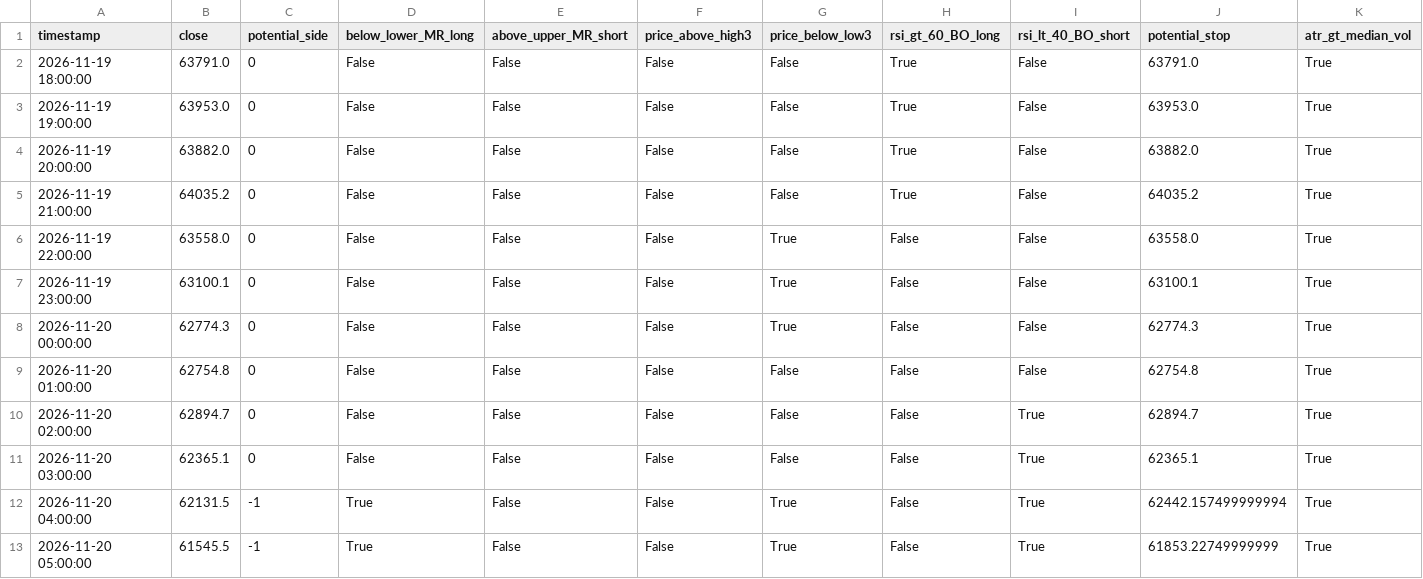
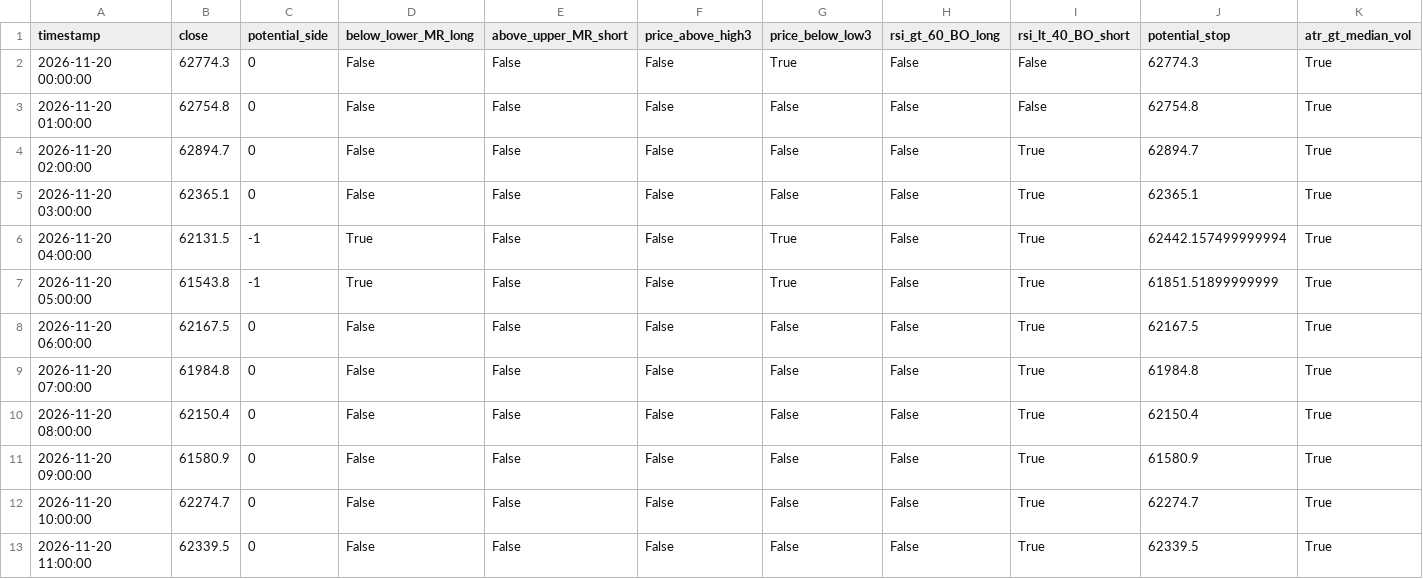
Before and after one commit to cdavocazh/btc-db-v3, a CSV file: backtest_results/conditions.csv, drawn as a sheet.

```diff
--- a/backtest_results/conditions.csv
+++ b/backtest_results/conditions.csv
@@ -1,8 +1,2 @@
 timestamp,close,potential_side,below_lower_MR_long,above_upper_MR_short,price_above_high3,price_below_low3,rsi_gt_60_BO_long,rsi_lt_40_BO_short,potential_stop,atr_gt_median_vol
-2026-11-19 18:00:00,63791.0,0,False,False,False,False,True,False,63791.0,True
-2026-11-19 19:00:00,63953.0,0,False,False,False,False,True,False,63953.0,True
-2026-11-19 20:00:00,63882.0,0,False,False,False,False,True,False,63882.0,True
-2026-11-19 21:00:00,64035.2,0,False,False,False,False,True,False,64035.2,True
-2026-11-19 22:00:00,63558.0,0,False,False,False,True,False,False,63558.0,True
-2026-11-19 23:00:00,63100.1,0,False,False,False,True,False,False,63100.1,True
 2026-11-20 00:00:00,62774.3,0,False,False,False,True,False,False,62774.3,True
@@ -12,2 +6,8 @@ timestamp,close,potential_side,below_lower_MR_long,above_upper_MR_short,price_ab
 2026-11-20 04:00:00,62131.5,-1,True,False,False,True,False,True,62442.157499999994,True
-2026-11-20 05:00:00,61545.5,-1,True,False,False,True,False,True,61853.22749999999,True
+2026-11-20 05:00:00,61543.8,-1,True,False,False,True,False,True,61851.51899999999,True
+2026-11-20 06:00:00,62167.5,0,False,False,False,False,False,True,62167.5,True
+2026-11-20 07:00:00,61984.8,0,False,False,False,False,False,True,61984.8,True
+2026-11-20 08:00:00,62150.4,0,False,False,False,False,False,True,62150.4,True
+2026-11-20 09:00:00,61580.9,0,False,False,False,False,False,True,61580.9,True
+2026-11-20 10:00:00,62274.7,0,False,False,False,False,False,True,62274.7,True
+2026-11-20 11:00:00,62339.5,0,False,False,False,False,False,True,62339.5,True
```
Also changed, not shown: backtest_results/indicators.csv, 3 other files.
